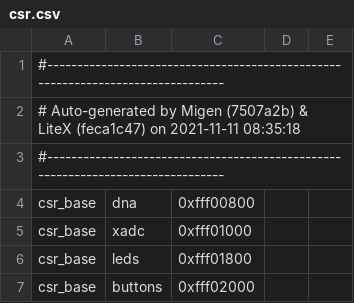
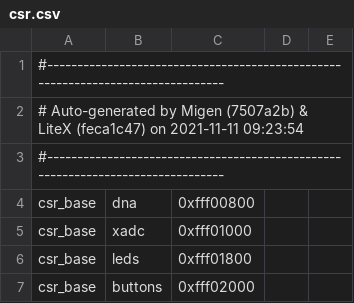
Before and after one commit to OpenPOWERFoundation/a2p, a CSV file: build/litex/litex-1099/no_master/csr.csv, drawn as a sheet; only a part is shown.

```diff
--- a/build/litex/litex-1099/no_master/csr.csv
+++ b/build/litex/litex-1099/no_master/csr.csv
@@ -1,3 +1,3 @@
 #--------------------------------------------------------------------------------
-# Auto-generated by Migen (7507a2b) & LiteX (feca1c47) on 2021-11-11 08:35:18
+# Auto-generated by Migen (7507a2b) & LiteX (feca1c47) on 2021-11-11 09:23:54
 #--------------------------------------------------------------------------------
```
Also changed, not shown: build/litex/litex-1099/master/csr.csv, 6 other files.
